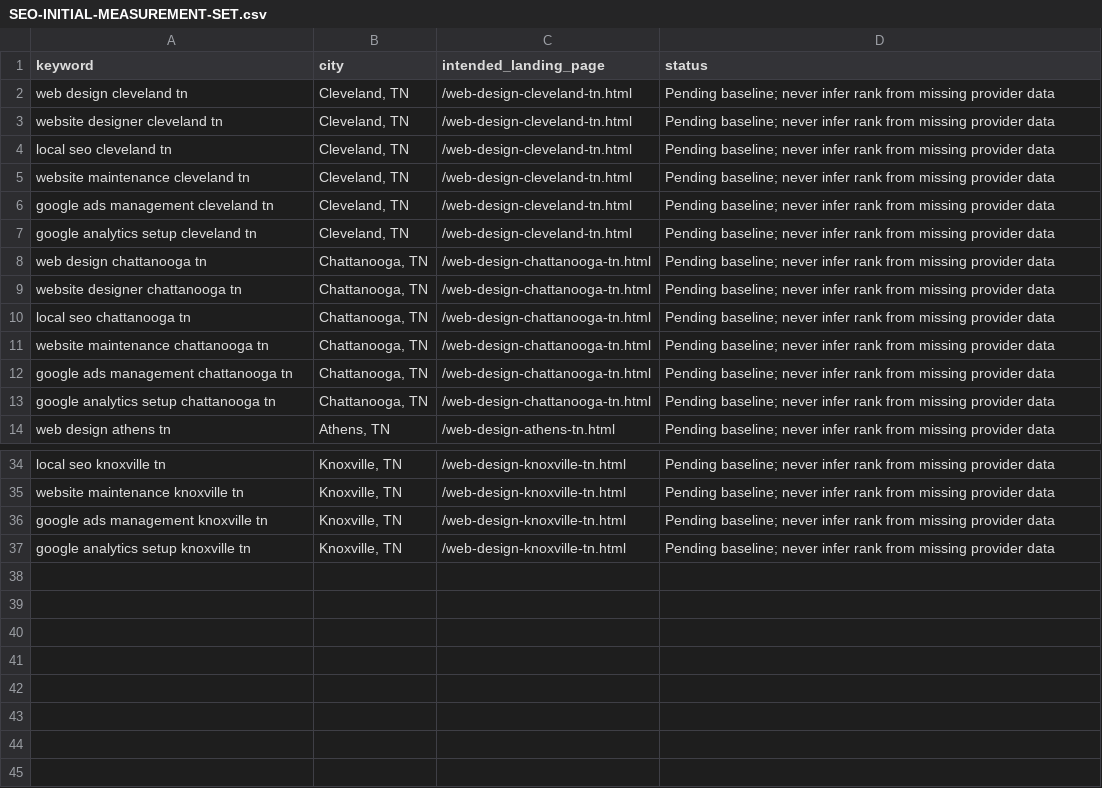
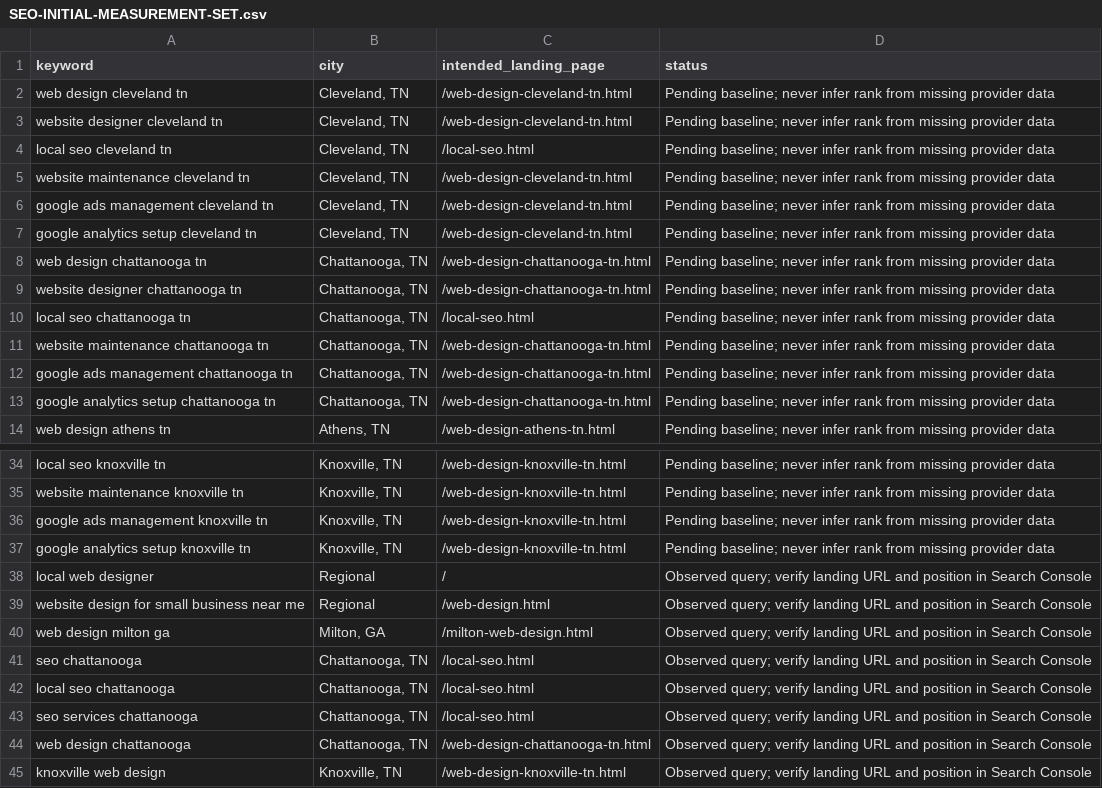
Before and after one commit to thelocalpixel-star/WebCraft, a CSV file: SEO-INITIAL-MEASUREMENT-SET.csv, drawn as a sheet; only a part is shown, gaps mark what is left out.

Commit message:
Improve WebCraft pages for priority local searches

```diff
--- a/SEO-INITIAL-MEASUREMENT-SET.csv
+++ b/SEO-INITIAL-MEASUREMENT-SET.csv
@@ -3,3 +3,3 @@ web design cleveland tn,"Cleveland, TN",/web-design-cleveland-tn.html,Pending ba
 website designer cleveland tn,"Cleveland, TN",/web-design-cleveland-tn.html,Pending baseline; never infer rank from missing provider data
-local seo cleveland tn,"Cleveland, TN",/web-design-cleveland-tn.html,Pending baseline; never infer rank from missing provider data
+local seo cleveland tn,"Cleveland, TN",/local-seo.html,Pending baseline; never infer rank from missing provider data
 website maintenance cleveland tn,"Cleveland, TN",/web-design-cleveland-tn.html,Pending baseline; never infer rank from missing provider data
@@ -9,3 +9,3 @@ web design chattanooga tn,"Chattanooga, TN",/web-design-chattanooga-tn.html,Pend
 website designer chattanooga tn,"Chattanooga, TN",/web-design-chattanooga-tn.html,Pending baseline; never infer rank from missing provider data
-local seo chattanooga tn,"Chattanooga, TN",/web-design-chattanooga-tn.html,Pending baseline; never infer rank from missing provider data
+local seo chattanooga tn,"Chattanooga, TN",/local-seo.html,Pending baseline; never infer rank from missing provider data
 website maintenance chattanooga tn,"Chattanooga, TN",/web-design-chattanooga-tn.html,Pending baseline; never infer rank from missing provider data
@@ -37 +37,9 @@ google ads management knoxville tn,"Knoxville, TN",/web-design-knoxville-tn.html
 google analytics setup knoxville tn,"Knoxville, TN",/web-design-knoxville-tn.html,Pending baseline; never infer rank from missing provider data
+local web designer,Regional,/,Observed query; verify landing URL and position in Search Console
+website design for small business near me,Regional,/web-design.html,Observed query; verify landing URL and position in Search Console
+web design milton ga,"Milton, GA",/milton-web-design.html,Observed query; verify landing URL and position in Search Console
+seo chattanooga,"Chattanooga, TN",/local-seo.html,Observed query; verify landing URL and position in Search Console
+local seo chattanooga,"Chattanooga, TN",/local-seo.html,Observed query; verify landing URL and position in Search Console
+seo services chattanooga,"Chattanooga, TN",/local-seo.html,Observed query; verify landing URL and position in Search Console
+web design chattanooga,"Chattanooga, TN",/web-design-chattanooga-tn.html,Observed query; verify landing URL and position in Search Console
+knoxville web design,"Knoxville, TN",/web-design-knoxville-tn.html,Observed query; verify landing URL and position in Search Console
```
Also changed, not shown: 12 other files.
